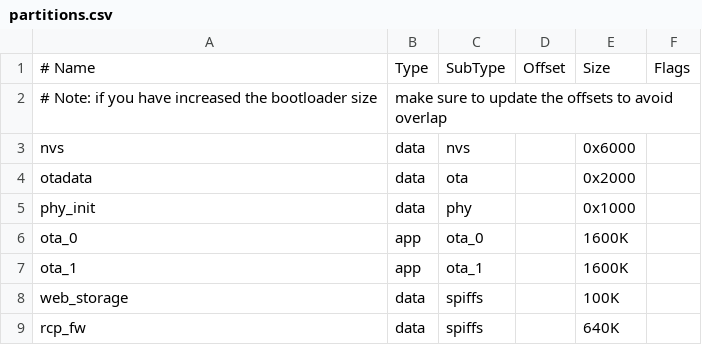
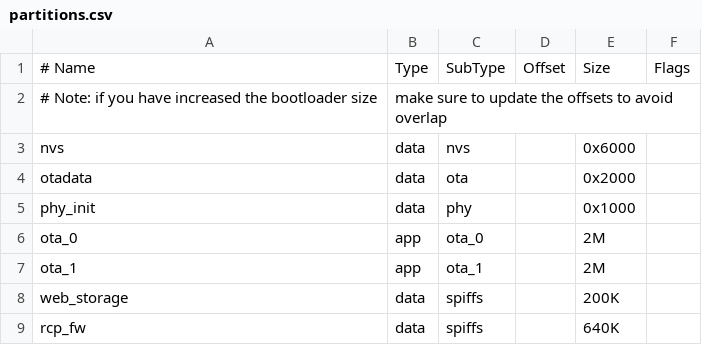
Before and after one commit to espressif/esp-thread-br, a CSV file: examples/basic_thread_border_router/partitions.csv, drawn as a sheet.

Commit message:
feat(example): update readme for the new flow
Also update basic example to use 8 MB flash

```diff
--- a/examples/basic_thread_border_router/partitions.csv
+++ b/examples/basic_thread_border_router/partitions.csv
@@ -5,5 +5,5 @@ otadata,    data, ota,      , 0x2000,
 phy_init,   data, phy,      , 0x1000,
-ota_0,      app,  ota_0,    , 1600K,
-ota_1,      app,  ota_1,    , 1600K,
-web_storage,data, spiffs,   , 100K,
+ota_0,      app,  ota_0,    , 2M,
+ota_1,      app,  ota_1,    , 2M,
+web_storage,data, spiffs,   , 200K,
 rcp_fw,     data, spiffs,   , 640K,
```
Also changed, not shown: 2 other files.
